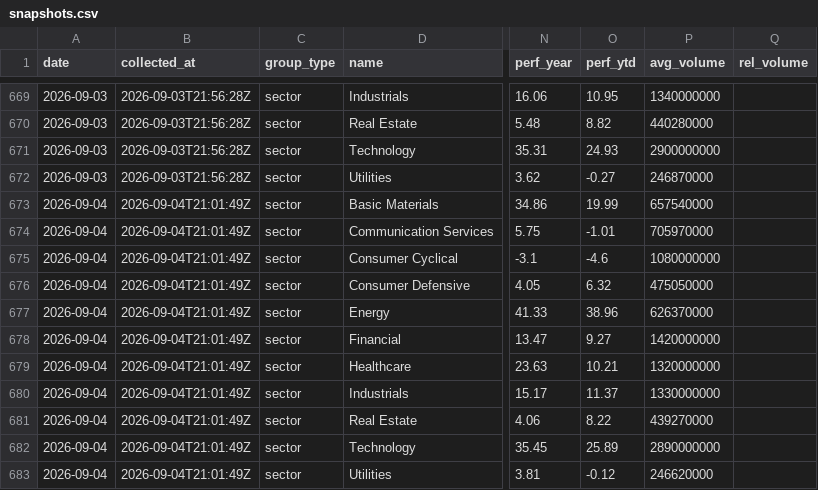
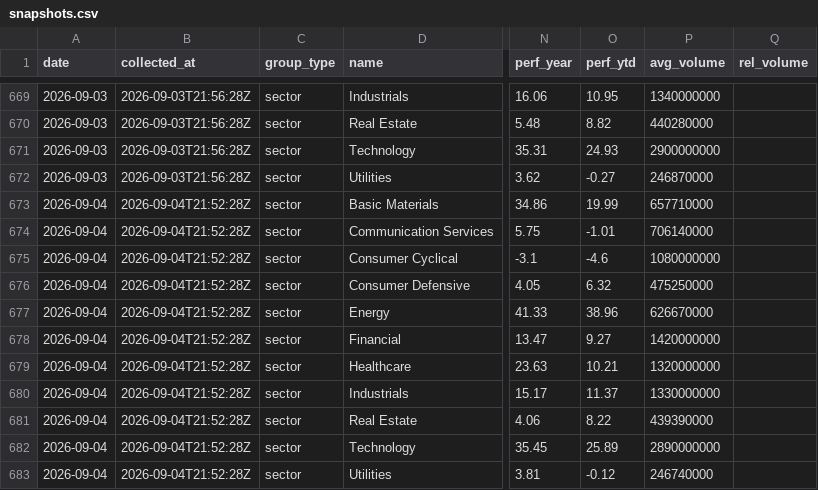
Before and after one commit to clarencelam2000/finviz-groups-tracker, a CSV file: data/sectors/snapshots.csv, drawn as a sheet; only a part is shown, gaps mark what is left out; the diff names each change by its address in the sheet, - before the commit and + after, or states it on an @@ line.

```diff
--- a/data/sectors/snapshots.csv
+++ b/data/sectors/snapshots.csv
-B673:B683 (collected_at): 2026-09-04T21:01:49Z
+B673:B683 (collected_at): 2026-09-04T21:52:28Z
-P673 (avg_volume): 657540000
+P673 (avg_volume): 657710000
-P674 (avg_volume): 705970000
+P674 (avg_volume): 706140000
-P676 (avg_volume): 475050000
+P676 (avg_volume): 475250000
-P677 (avg_volume): 626370000
+P677 (avg_volume): 626670000
-P681 (avg_volume): 439270000
+P681 (avg_volume): 439390000
-P683 (avg_volume): 246620000
+P683 (avg_volume): 246740000
```
Also changed, not shown: data/benchmark/snapshots.csv, data/fetch_log.csv, 1 other file.
